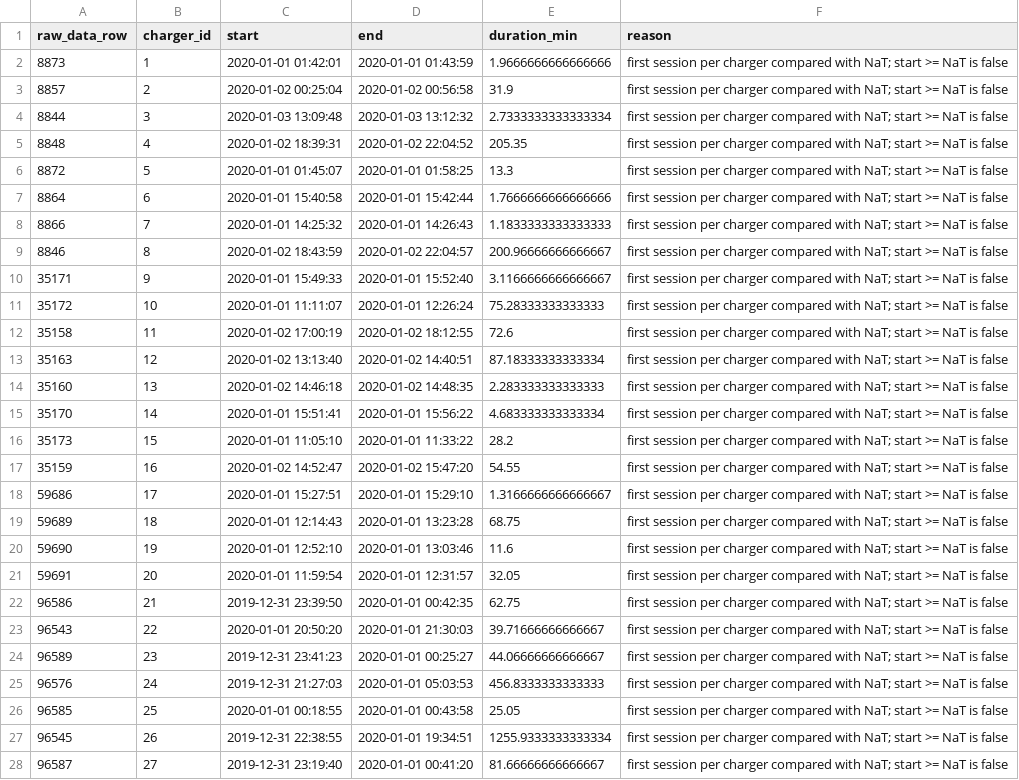
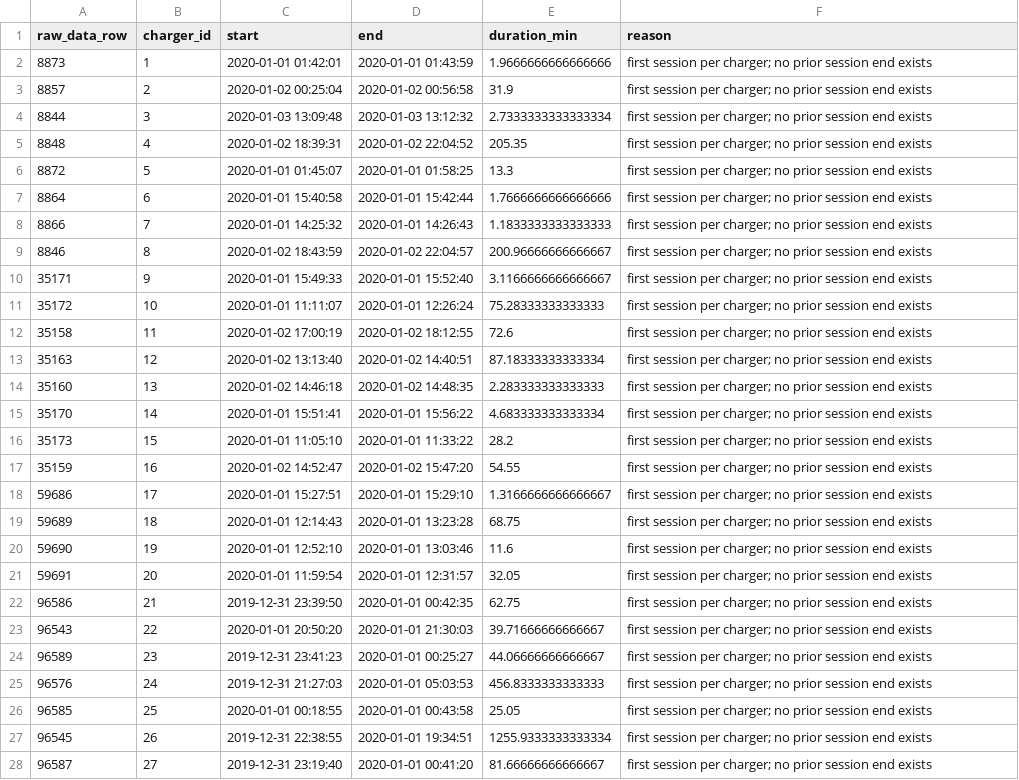
Before and after one commit to fariskishtah/ChargeSentinel-Twin, a CSV file: team/mariam_availability/reports/tables/cleaning_first_session_rows_retained.csv, drawn as a sheet; only a part is shown; the diff covers the shown part only; the diff names each change by its address in the sheet, - before the commit and + after, or states it on an @@ line.

```diff
--- a/team/mariam_availability/reports/tables/cleaning_first_session_rows_retained.csv
+++ b/team/mariam_availability/reports/tables/cleaning_first_session_rows_retained.csv
-F2:F28 (reason): …session per charger compared with NaT; start >= NaT is false
+F2:F28 (reason): …session per charger; no prior session end exists
```
Also changed, not shown: 65 edited cells elsewhere in this file, team/mariam_availability/reports/availability_mlflow_runs.csv, 36 other files.
